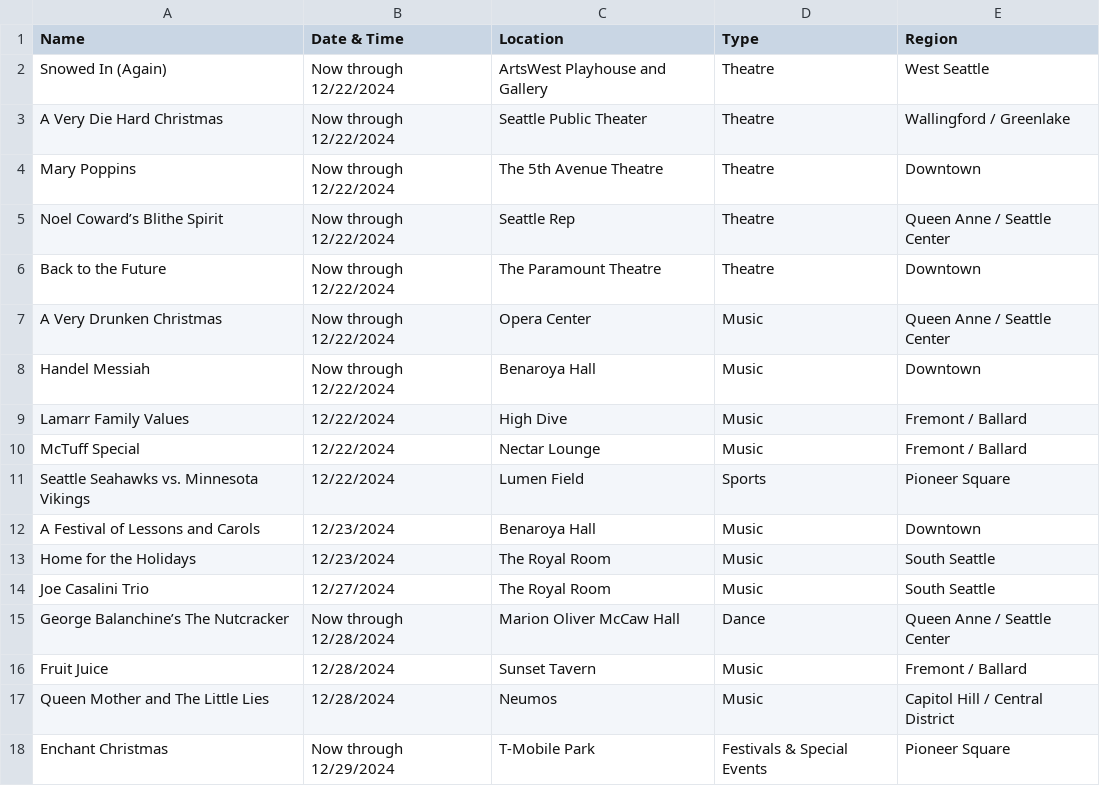
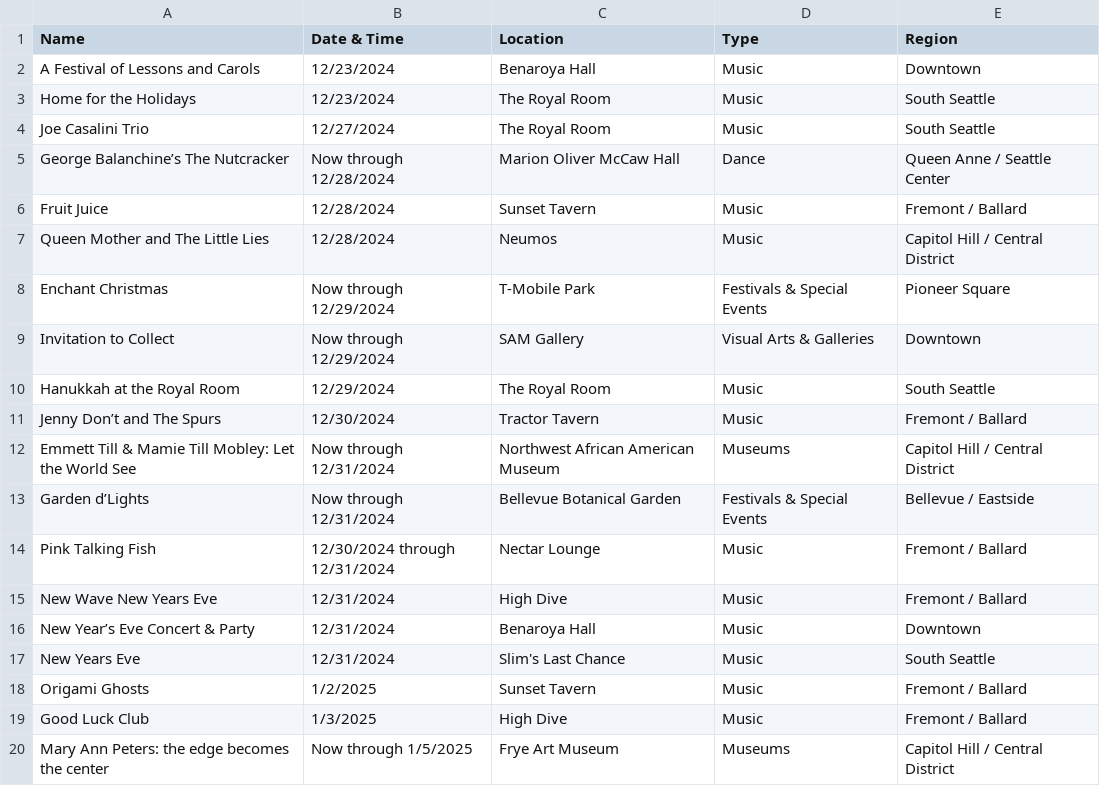
Before and after one commit to yeyfreya/TECHIN510_Lab4, a CSV file: events_basic.csv, drawn as a sheet; only a part is shown; the shorter side is filled out with more unchanged rows.

```diff
--- a/events_basic.csv
+++ b/events_basic.csv
@@ -1,12 +1,2 @@
 Name,Date & Time,Location,Type,Region
-Snowed In (Again),Now through 12/22/2024,ArtsWest Playhouse and Gallery,Theatre,West Seattle
-A Very Die Hard Christmas,Now through 12/22/2024,Seattle Public Theater,Theatre,Wallingford / Greenlake
-Mary Poppins,Now through 12/22/2024,The 5th Avenue Theatre,Theatre,Downtown
-Noel Coward’s Blithe Spirit,Now through 12/22/2024,Seattle Rep,Theatre,Queen Anne / Seattle Center
-Back to the Future,Now through 12/22/2024,The Paramount Theatre,Theatre,Downtown
-A Very Drunken Christmas,Now through 12/22/2024,Opera Center,Music,Queen Anne / Seattle Center
-Handel Messiah,Now through 12/22/2024,Benaroya Hall,Music,Downtown
-Lamarr Family Values,12/22/2024,High Dive,Music,Fremont / Ballard
-McTuff Special,12/22/2024,Nectar Lounge,Music,Fremont / Ballard
-Seattle Seahawks vs. Minnesota Vikings,12/22/2024,Lumen Field,Sports,Pioneer Square
 A Festival of Lessons and Carols,12/23/2024,Benaroya Hall,Music,Downtown
```
Also changed, not shown: events.csv, events_latlon.csv.
